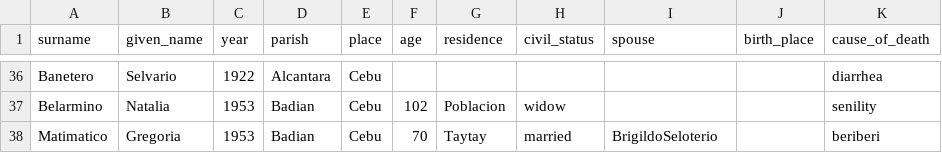
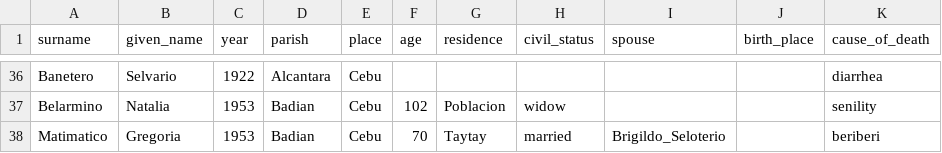
Before and after one commit to chryehearn12/FilipinoFamilyHistory, a CSV file: death.csv, drawn as a sheet; only a part is shown, gaps mark what is left out.

Commit message:
Update death.csv

```diff
--- a/death.csv
+++ b/death.csv
@@ -37,2 +37,2 @@ Banetero,Selvario,1922,Alcantara,Cebu,,,,,,diarrhea
 Belarmino,Natalia,1953,Badian,Cebu,102,Poblacion,widow,,,senility
-Matimatico,Gregoria,1953,Badian,Cebu,70,Taytay,married,BrigildoSeloterio,,beriberi
+Matimatico,Gregoria,1953,Badian,Cebu,70,Taytay,married,Brigildo_Seloterio,,beriberi
```
